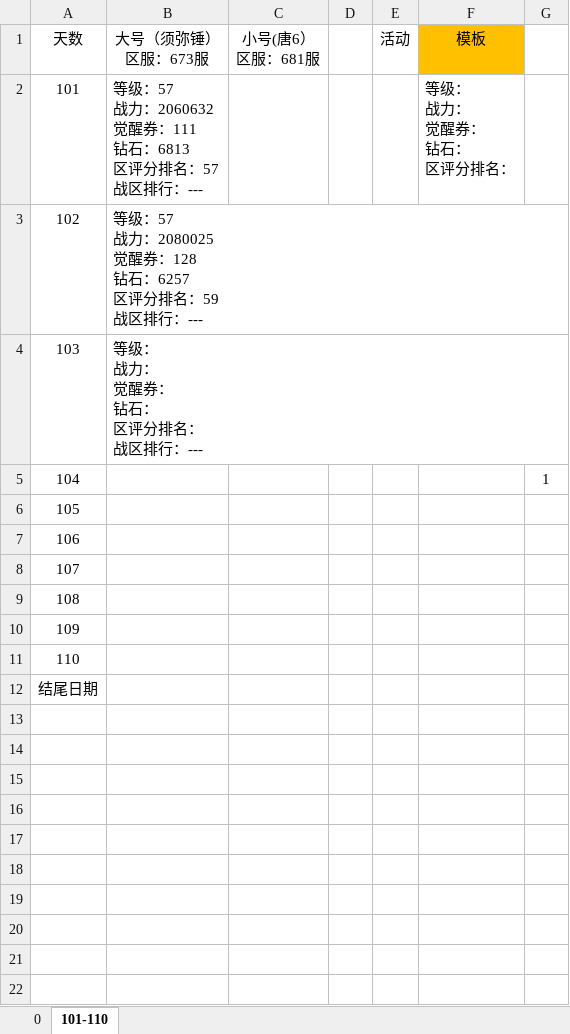
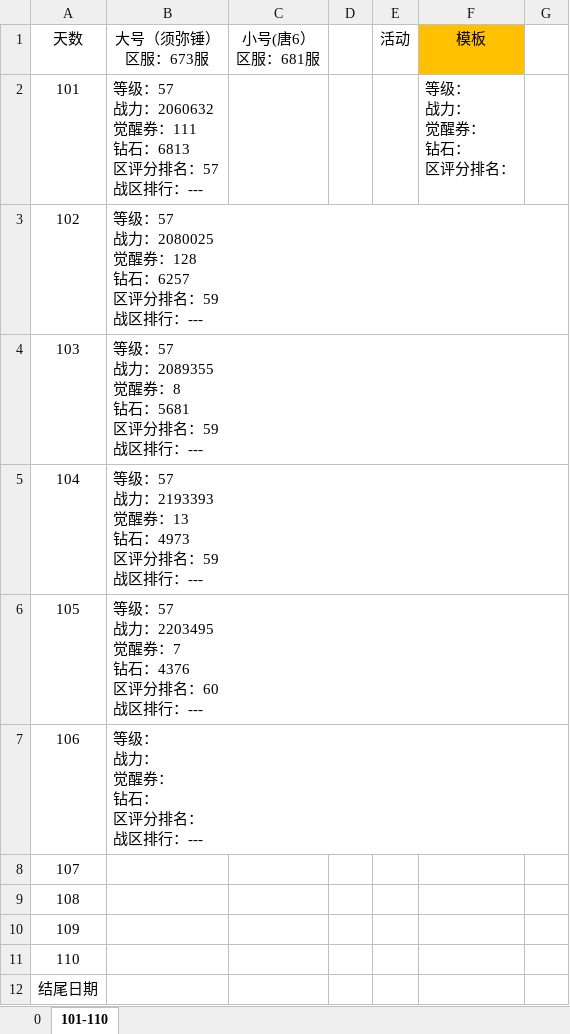
Before and after one commit to 1030821847/Person, an Excel workbook: 魂录2.xlsx, sheet 101-110, drawn as a sheet; values as stored, in another font and other column widths than the file's, no borders; ↵ is a line break in a cell; the diff names each change by its address in the sheet, - before the commit and + after, or states it on an @@ line.

```diff
--- a/魂录2.xlsx (sheet 101-110)
+++ b/魂录2.xlsx (sheet 101-110)
-B4 (大号（须弥锤） 区服：673服): 等级： ↵ 战力： ↵ 觉醒券： ↵ 钻石： ↵ 区评分排名： ↵ 战区排行：---
+B4 (大号（须弥锤） 区服：673服): 等级：57 ↵ 战力：2089355 ↵ 觉醒券：8 ↵ 钻石：5681 ↵ 区评分排名：59 ↵ 战区排行：---
-B5 (大号（须弥锤） 区服：673服): (empty)
+B5 (大号（须弥锤） 区服：673服): 等级：57 ↵ 战力：2193393 ↵ 觉醒券：13 ↵ 钻石：4973 ↵ 区评分排名：59 ↵ 战区排行：---
-G5: 1
+G5: (empty)
-B6 (大号（须弥锤） 区服：673服): (empty)
+B6 (大号（须弥锤） 区服：673服): 等级：57 ↵ 战力：2203495 ↵ 觉醒券：7 ↵ 钻石：4376 ↵ 区评分排名：60 ↵ 战区排行：---
-B7 (大号（须弥锤） 区服：673服): (empty)
+B7 (大号（须弥锤） 区服：673服): 等级： ↵ 战力： ↵ 觉醒券： ↵ 钻石： ↵ 区评分排名： ↵ 战区排行：---
```
Also changed, not shown: 魂师对决日常记录.xlsx.
